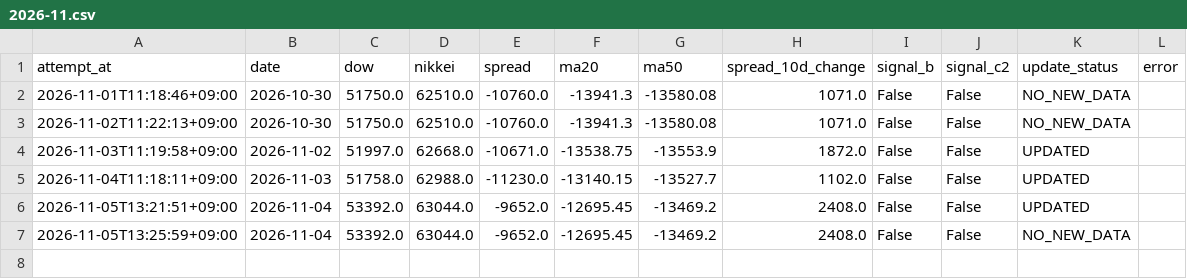
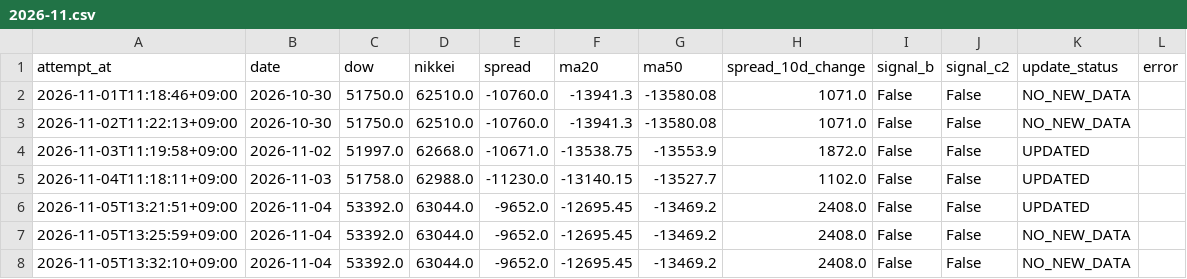
Before and after one commit to tttcoix777-cmd/spread-dashboard, a CSV file: auto_update/logs/2026-11.csv, drawn as a sheet.

Commit message:
Update TFX data and status

```diff
--- a/auto_update/logs/2026-11.csv
+++ b/auto_update/logs/2026-11.csv
@@ -7 +7,2 @@ attempt_at,date,dow,nikkei,spread,ma20,ma50,spread_10d_change,signal_b,signal_c2
 2026-11-05T13:25:59+09:00,2026-11-04,53392.0,63044.0,-9652.0,-12695.45,-13469.2,2408.0,False,False,NO_NEW_DATA,
+2026-11-05T13:32:10+09:00,2026-11-04,53392.0,63044.0,-9652.0,-12695.45,-13469.2,2408.0,False,False,NO_NEW_DATA,
```
Also changed, not shown: auto_update/logs/metals/2026-11.csv, 6 other files.
